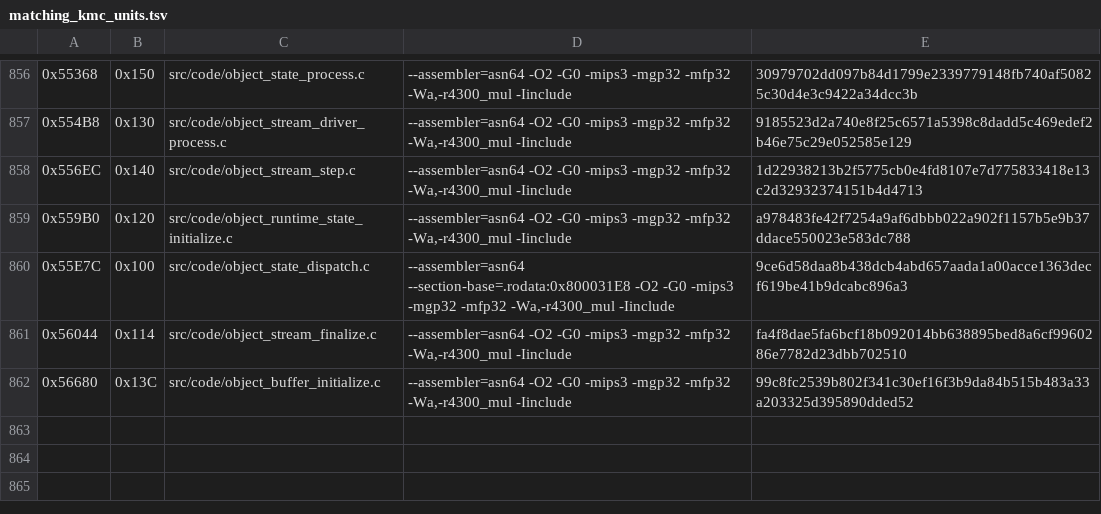
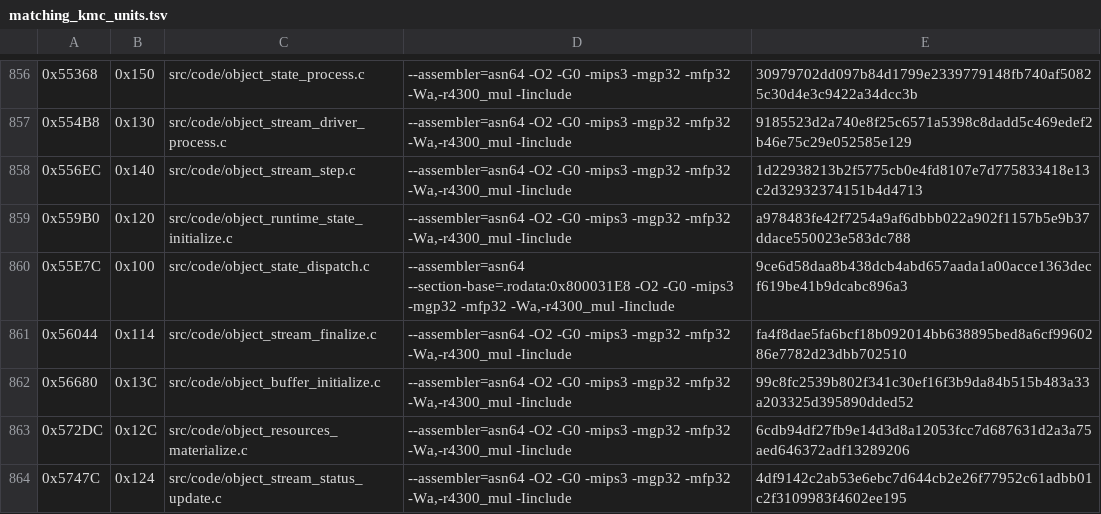
Before and after one commit to TheGh0stShip/Madden-64, a TSV file: config/us/matching_kmc_units.tsv, drawn as a sheet; only a part is shown, gaps mark what is left out.

Commit message:
Decompile resource stream processing batch

```diff
--- a/config/us/matching_kmc_units.tsv
+++ b/config/us/matching_kmc_units.tsv
@@ -862 +862,3 @@
 0x56680	0x13C	src/code/object_buffer_initialize.c	--assembler=asn64 -O2 -G0 -mips3 -mgp32 -mfp32 -Wa,-r4300_mul -Iinclude	99c8fc2539b802f341c30ef16f3b9da84b515b483a33a203325d395890dded52
+0x572DC	0x12C	src/code/object_resources_materialize.c	--assembler=asn64 -O2 -G0 -mips3 -mgp32 -mfp32 -Wa,-r4300_mul -Iinclude	6cdb94df27fb9e14d3d8a12053fcc7d687631d2a3a75aed646372adf13289206
+0x5747C	0x124	src/code/object_stream_status_update.c	--assembler=asn64 -O2 -G0 -mips3 -mgp32 -mfp32 -Wa,-r4300_mul -Iinclude	4df9142c2ab53e6ebc7d644cb2e26f77952c61adbb01c2f3109983f4602ee195
```
Also changed, not shown: config/us/matching_asm_units.tsv, 10 other files.
